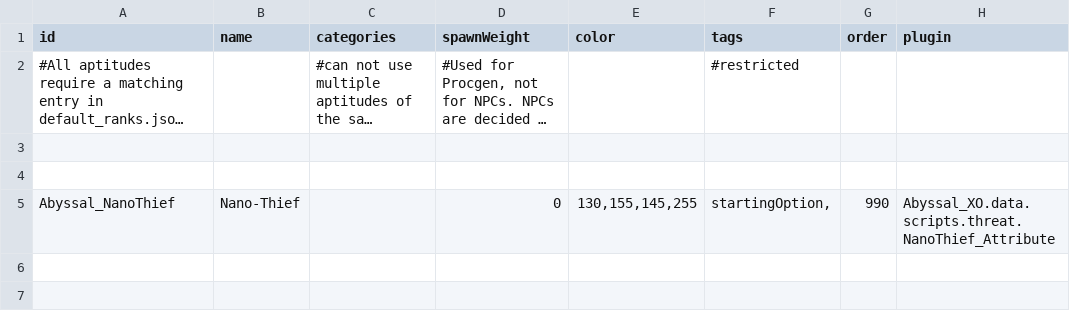
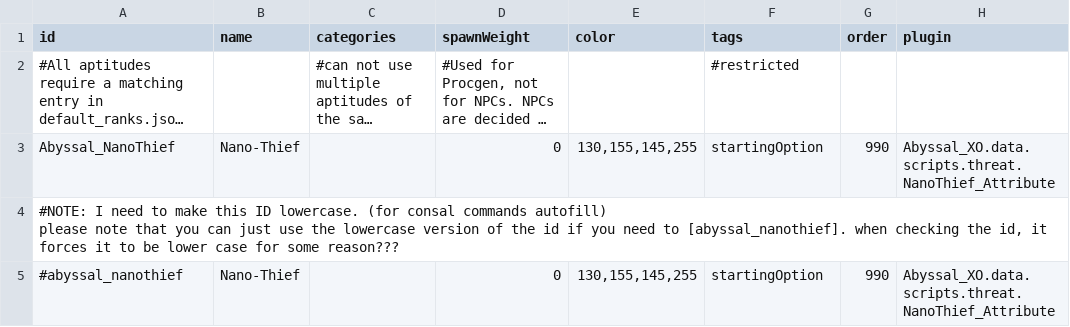
Before and after one commit to Alaricdragon/Abyssal_XO, a CSV file: data/config/secondInCommand/SCAptitudes.csv, drawn as a sheet; long unchanged cells end in …; removed rows and columns are numbered as before the commit, all else as after; ↵ is a line break in a cell; the diff names each change by its address in the sheet, - before the commit and + after, or states it on an @@ line.

```diff
--- a/data/config/secondInCommand/SCAptitudes.csv
+++ b/data/config/secondInCommand/SCAptitudes.csv
-row 3: (empty)
-row 4: (empty)
-F3 (tags): startingOption,
+F3 (tags): startingOption
+row 4: #NOTE: I need to make this ID lowercase. (for consal commands autofill) ↵ please note that you can just use the lowercase version of the id if you need to [abyssal_nanothief]. when checking the id, it forces it to be lower case for some reason???
+row 5: #abyssal_nanothief | Nano-Thief |  | 0 | 130,155,145,255 | startingOption | 990 | Abyssal_XO.data.scripts.threat.NanoThief_Attribute
```
Also changed, not shown: data/config/LunaSettings.csv, 57 other files.
